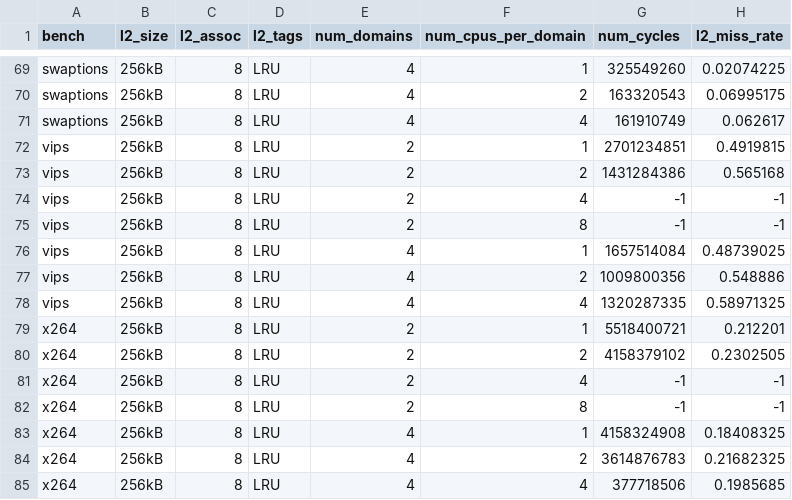
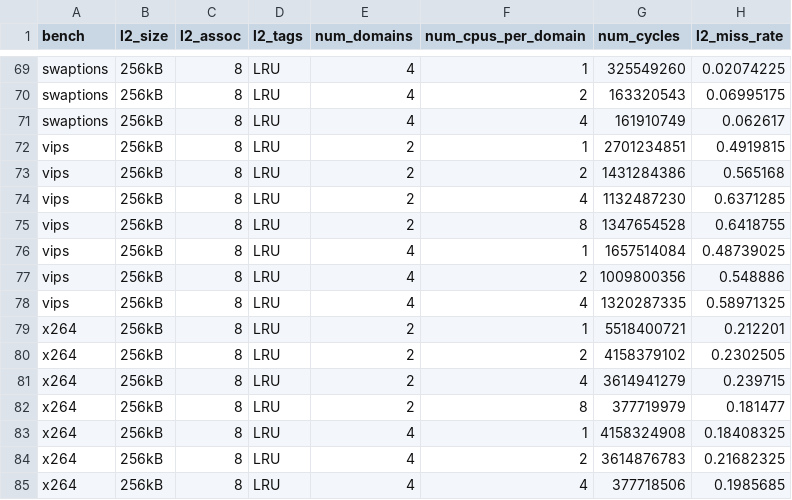
Before and after one commit to gem5/gem5, a CSV file: ccnuma_topologies.csv, drawn as a sheet; only a part is shown, gaps mark what is left out; the diff covers the shown part only.

```diff
--- a/ccnuma_topologies.csv
+++ b/ccnuma_topologies.csv
@@ -73,4 +73,4 @@
 "vips","256kB","8","LRU","2","2","1431284386","0.565168"
-"vips","256kB","8","LRU","2","4","-1","-1"
-"vips","256kB","8","LRU","2","8","-1","-1"
+"vips","256kB","8","LRU","2","4","1132487230","0.6371285"
+"vips","256kB","8","LRU","2","8","1347654528","0.6418755"
 "vips","256kB","8","LRU","4","1","1657514084","0.48739025"
@@ -80,4 +80,4 @@
 "x264","256kB","8","LRU","2","2","4158379102","0.2302505"
-"x264","256kB","8","LRU","2","4","-1","-1"
-"x264","256kB","8","LRU","2","8","-1","-1"
+"x264","256kB","8","LRU","2","4","3614941279","0.239715"
+"x264","256kB","8","LRU","2","8","377719979","0.181477"
 "x264","256kB","8","LRU","4","1","4158324908","0.18408325"
```
Also changed, not shown: 40 edited cells elsewhere in this file.
